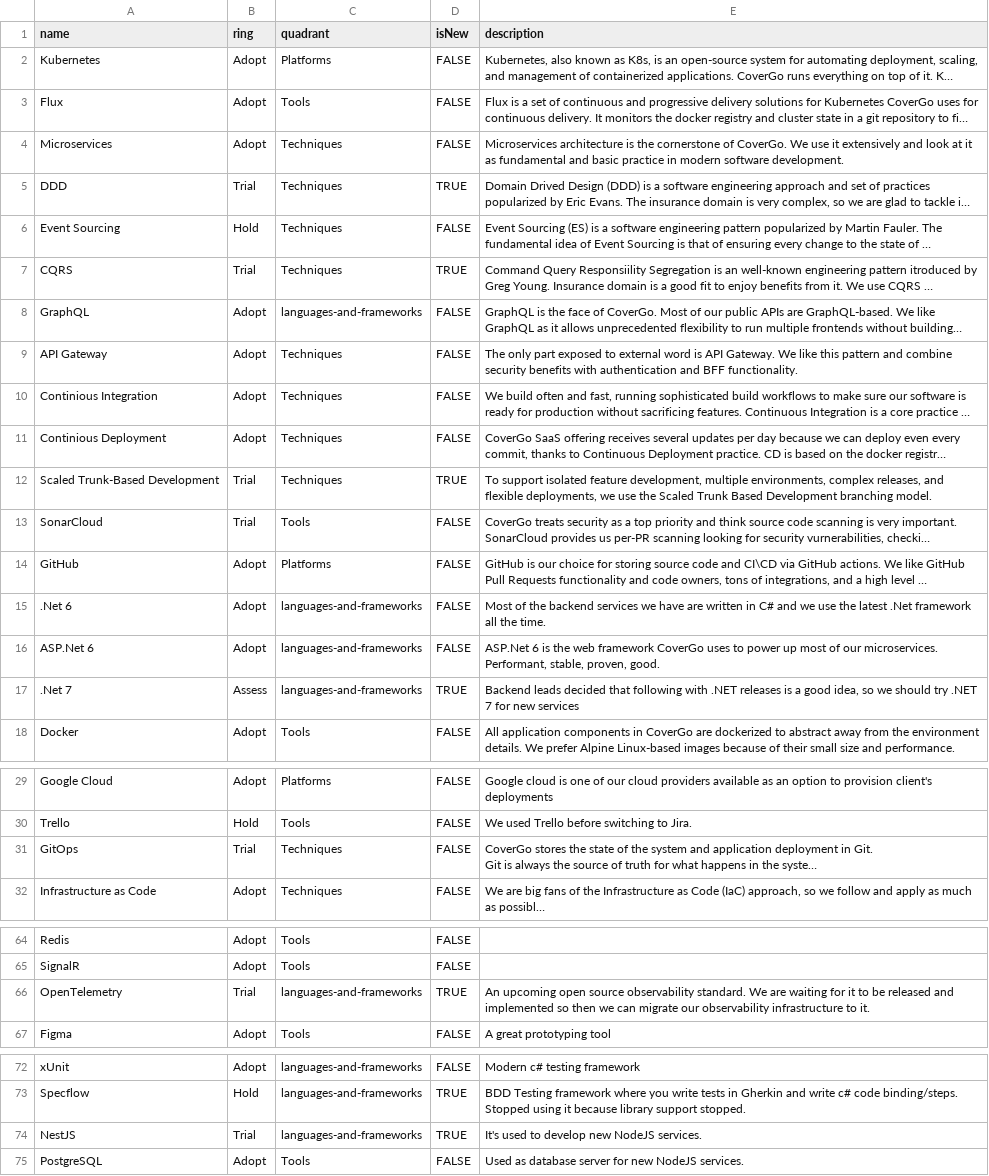
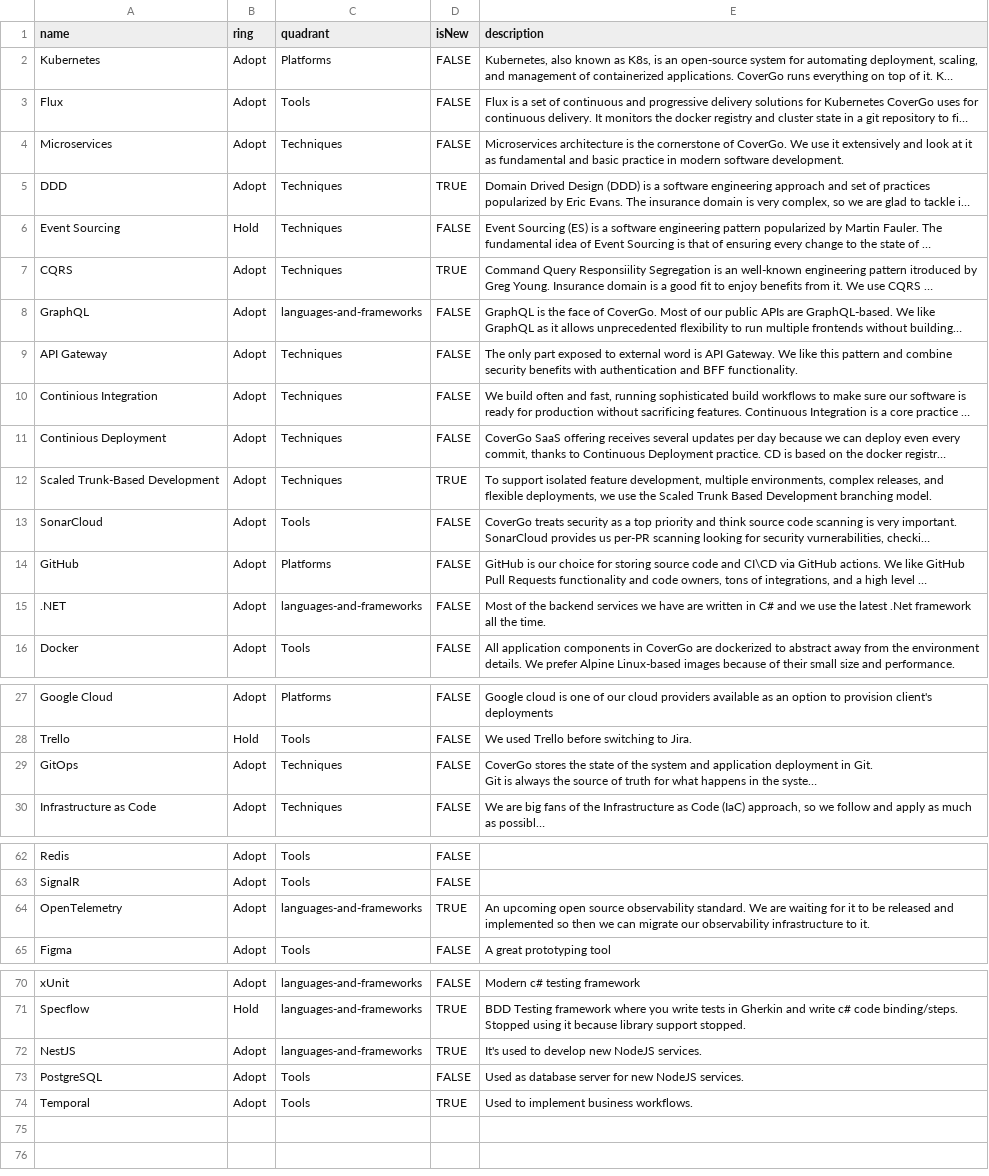
Before and after one commit to CoverGo/TechRadar, a CSV file: CoverGo Technology Radar - v1.csv, drawn as a sheet; only a part is shown, gaps mark what is left out; long unchanged cells end in …; removed rows and columns are numbered as before the commit, all else as after; the diff names each change by its address in the sheet, - before the commit and + after, or states it on an @@ line.

Commit message:
Update CoverGo Technology Radar - v1.csv

```diff
--- a/CoverGo Technology Radar - v1.csv
+++ b/CoverGo Technology Radar - v1.csv
-B5 (ring): Trial
+B5 (ring): Adopt
-B7 (ring): Trial
+B7 (ring): Adopt
-B12:B13 (ring): Trial
+B12:B13 (ring): Adopt
-A15 (name): .Net 6
+A15 (name): .NET
-row 16: ASP.Net 6 | Adopt | languages-and-frameworks | FALSE | ASP.Net 6 is the web framework CoverGo uses to power up most of our microservices. Performant, stable, proven, good.
-row 17: .Net 7 | Assess | languages-and-frameworks | TRUE | Backend leads decided that following with .NET releases is a good idea, so we should try .NET 7 for new services
-B29 (ring): Trial
+B29 (ring): Adopt
-B64 (ring): Trial
+B64 (ring): Adopt
-B72 (ring): Trial
+B72 (ring): Adopt
+row 74: Temporal | Adopt | Tools | TRUE | Used to implement business workflows.
```
